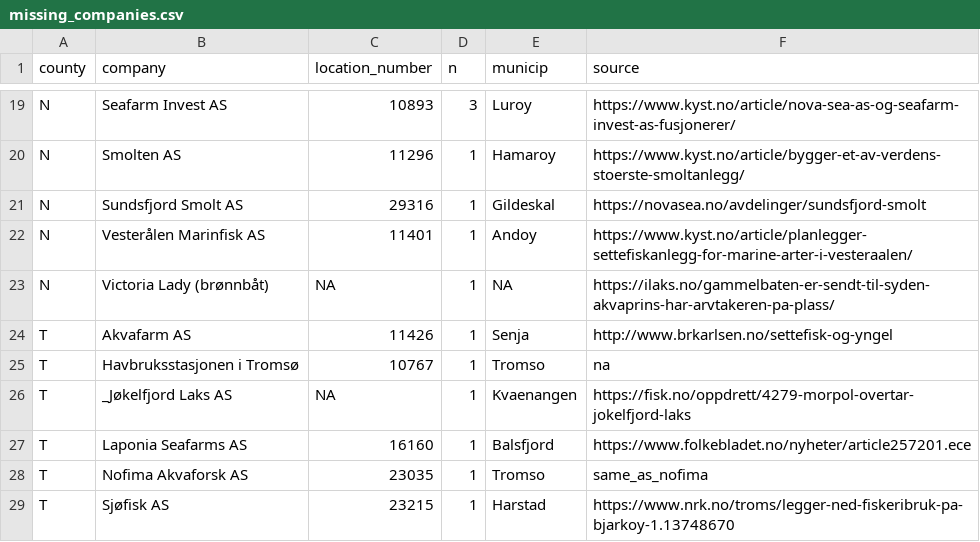
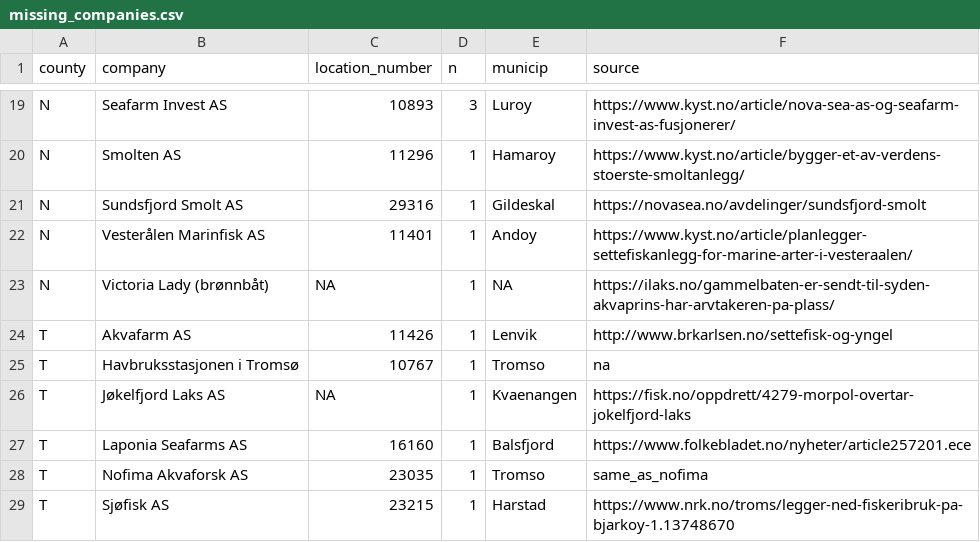
Before and after one commit to OHI-Norway/nor-prep, a CSV file: prep/food_provision/Mariculture/data/missing_companies.csv, drawn as a sheet; only a part is shown, gaps mark what is left out.

Commit message:
Added a small detail to the table

```diff
--- a/prep/food_provision/Mariculture/data/missing_companies.csv
+++ b/prep/food_provision/Mariculture/data/missing_companies.csv
@@ -23,5 +23,5 @@ N,Vesterålen Marinfisk AS,11401,1,Andoy,https://www.kyst.no/article/planlegger-
 N,Victoria Lady (brønnbåt),NA,1,NA,https://ilaks.no/gammelbaten-er-sendt-til-syden-akvaprins-har-arvtakeren-pa-plass/
-T,Akvafarm AS,11426,1,Senja,http://www.brkarlsen.no/settefisk-og-yngel
+T,Akvafarm AS,11426,1,Lenvik,http://www.brkarlsen.no/settefisk-og-yngel
 T,Havbruksstasjonen i Tromsø,10767,1,Tromso,na
-T,_Jøkelfjord Laks AS,NA,1,Kvaenangen,https://fisk.no/oppdrett/4279-morpol-overtar-jokelfjord-laks
+T,Jøkelfjord Laks AS,NA,1,Kvaenangen,https://fisk.no/oppdrett/4279-morpol-overtar-jokelfjord-laks
 T,Laponia Seafarms AS,16160,1,Balsfjord,https://www.folkebladet.no/nyheter/article257201.ece
```
